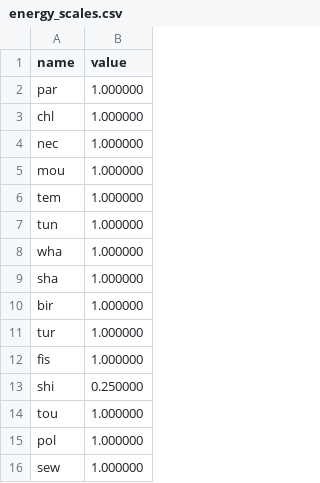
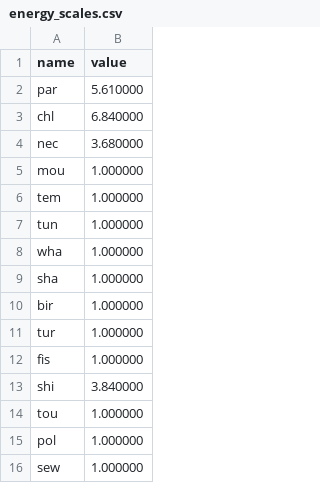
Before and after one commit to jlefur/MelaneSim_2024, a CSV file: energy_scales.csv, drawn as a sheet.

```diff
--- a/energy_scales.csv
+++ b/energy_scales.csv
@@ -1,5 +1,5 @@
 name,value
-par,1.000000
-chl,1.000000
-nec,1.000000
+par,5.610000
+chl,6.840000
+nec,3.680000
 mou,1.000000
@@ -12,3 +12,3 @@ tur,1.000000
 fis,1.000000
-shi,0.250000
+shi,3.840000
 tou,1.000000
```
Also changed, not shown: 13 other files.
